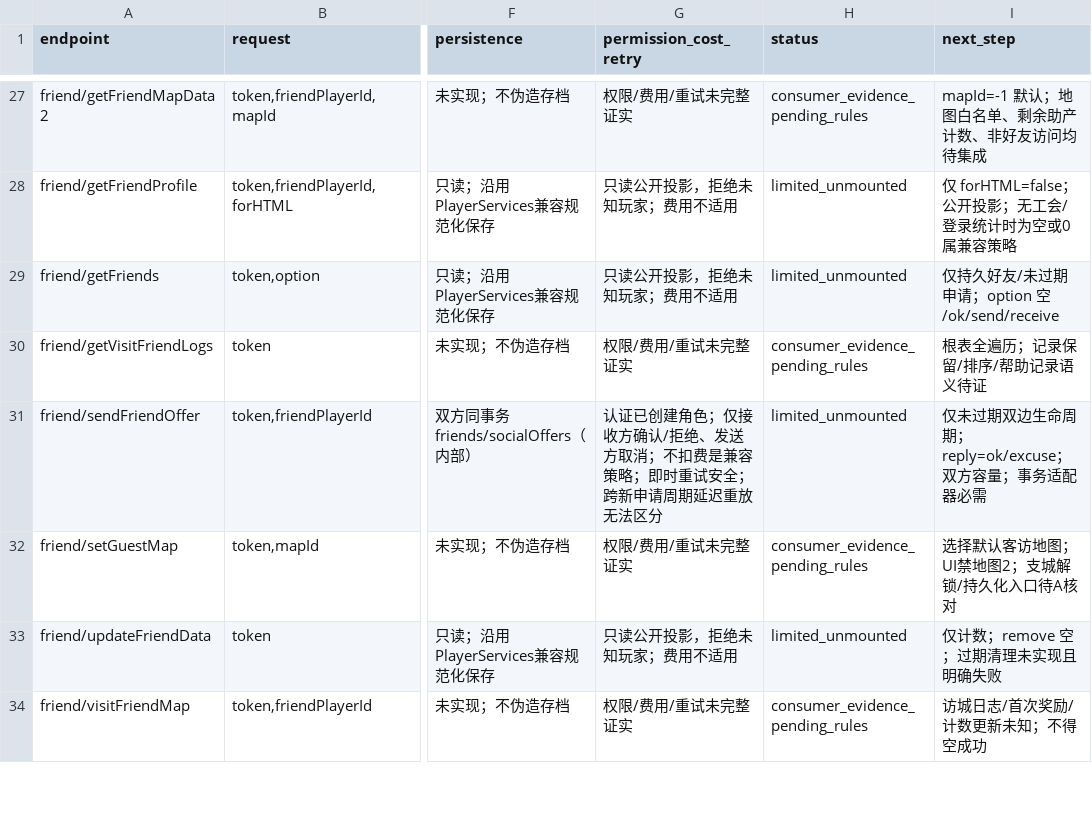
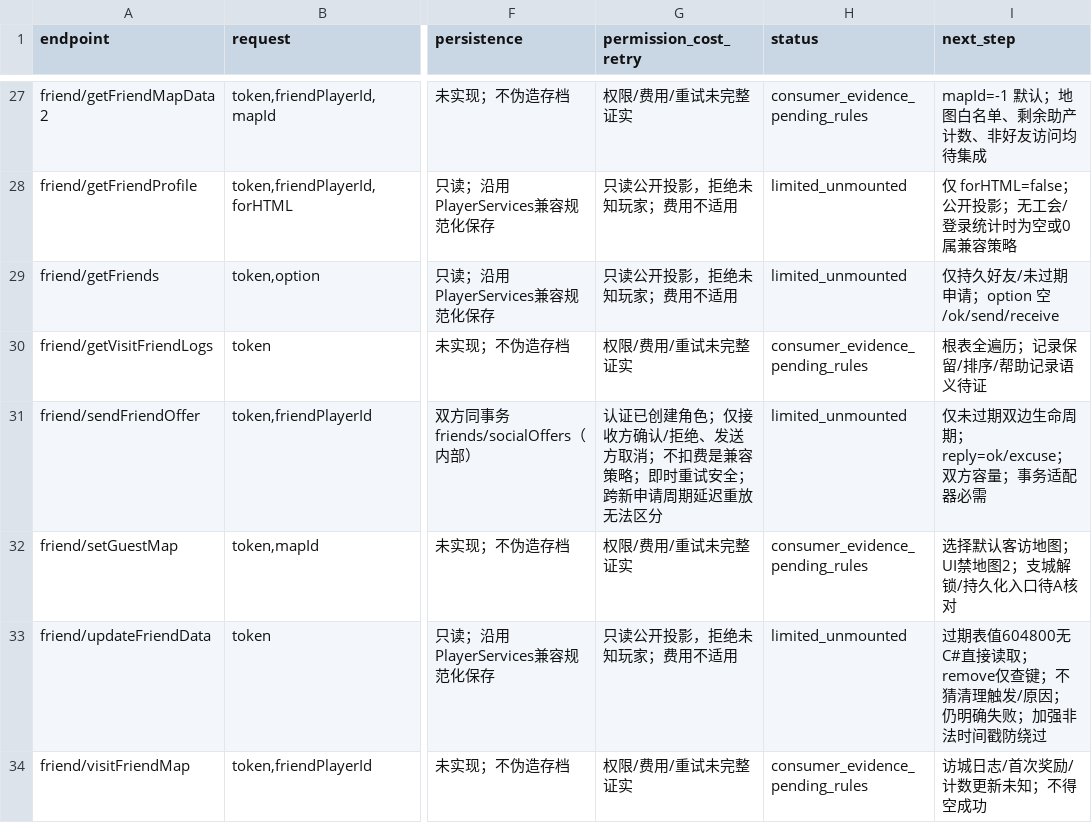
Before and after one commit to hcmjzq-png/onisoul-stub, a TSV file: docs/analysis/parallel-342/e-social/reviewed-endpoints.tsv, drawn as a sheet; only a part is shown, gaps mark what is left out; the diff covers the shown part only; the diff names each change by its address in the sheet, - before the commit and + after, or states it on an @@ line.

```diff
--- a/docs/analysis/parallel-342/e-social/reviewed-endpoints.tsv
+++ b/docs/analysis/parallel-342/e-social/reviewed-endpoints.tsv
-I33 (next_step): 仅计数；remove 空；过期清理未实现且明确失败
+I33 (next_step): 过期表值604800无C#直接读取；remove仅查键；不猜清理触发/原因；仍明确失败；加强非法时间戳防绕过
```
Also changed, not shown: 14 edited cells elsewhere in this file, 9 other files.
